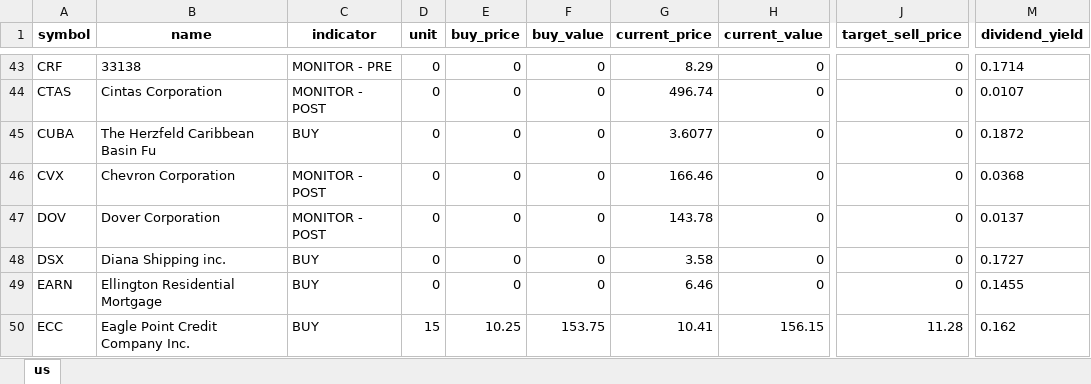
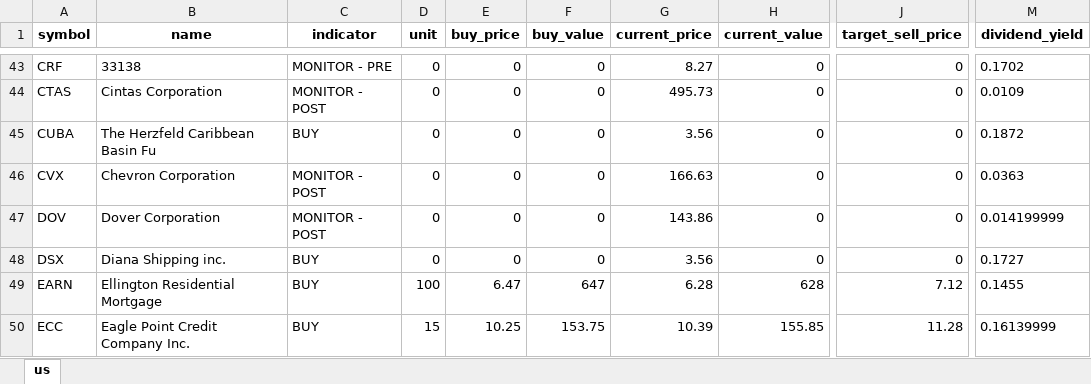
Before and after one commit to alpha2phi-platform/alphalib, an Excel workbook: data/portfolio.xlsx, sheet us, drawn as a sheet; only a part is shown, gaps mark what is left out; values as stored, in another font and other column widths than the file's, no borders; the diff covers the shown part only; the diff names each change by its address in the sheet, - before the commit and + after, or states it on an @@ line.

```diff
--- a/data/portfolio.xlsx (sheet us)
+++ b/data/portfolio.xlsx (sheet us)
-G43 (current_price): 8.29
+G43 (current_price): 8.27
-M43 (dividend_yield): 0.1714
+M43 (dividend_yield): 0.1702
-G44 (current_price): 496.74
+G44 (current_price): 495.73
-M44 (dividend_yield): 0.0107
+M44 (dividend_yield): 0.0109
-G45 (current_price): 3.6077
+G45 (current_price): 3.56
-G46 (current_price): 166.46
+G46 (current_price): 166.63
-M46 (dividend_yield): 0.0368
+M46 (dividend_yield): 0.0363
-G47 (current_price): 143.78
+G47 (current_price): 143.86
-M47 (dividend_yield): 0.0137
+M47 (dividend_yield): 0.014199999
-G48 (current_price): 3.58
+G48 (current_price): 3.56
-D49 (unit): 0
+D49 (unit): 100
-E49 (buy_price): 0
+E49 (buy_price): 6.47
-F49 (buy_value): 0
+F49 (buy_value): 647
-G49 (current_price): 6.46
+G49 (current_price): 6.28
-H49 (current_value): 0
+H49 (current_value): 628
-J49 (target_sell_price): 0
+J49 (target_sell_price): 7.12
-G50 (current_price): 10.41
+G50 (current_price): 10.39
-H50 (current_value): 156.15
+H50 (current_value): 155.85
-M50 (dividend_yield): 0.162
+M50 (dividend_yield): 0.16139999
```
Also changed, not shown: 220 edited cells elsewhere in this sheet, 1 other file.
